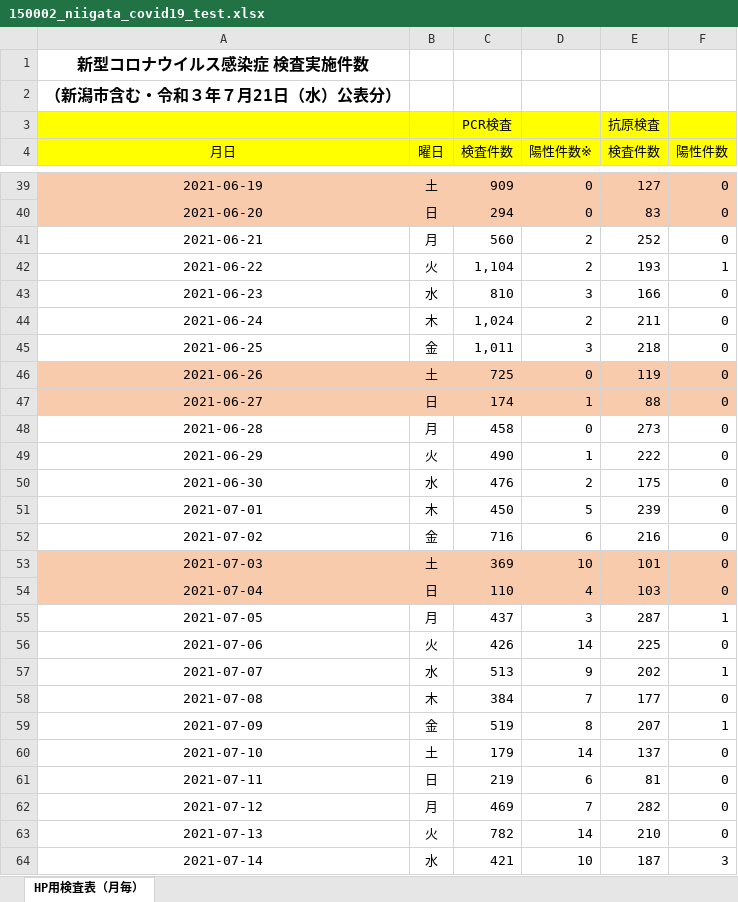
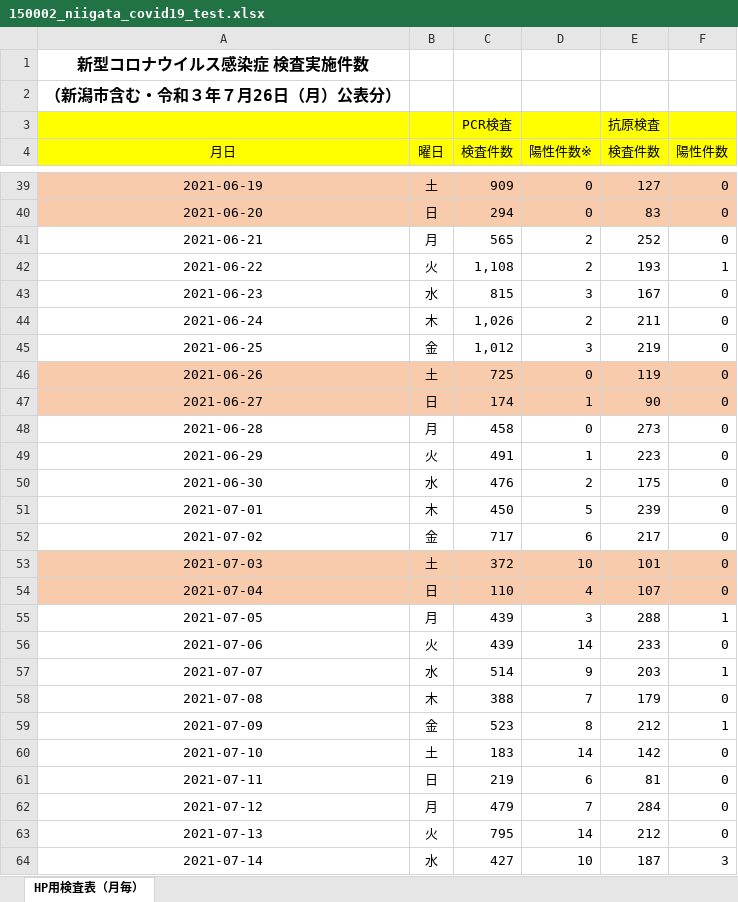
Before and after one commit to CodeForNiigata/covid19-data-niigata, an Excel workbook: dist/xlsx/150002_niigata_covid19_test.xlsx, sheet HP用検査表（月毎）, drawn as a sheet; only a part is shown, gaps mark what is left out; values as stored, in another font and other column widths than the file's, no borders; the diff covers the shown part only; the diff names each change by its address in the sheet, - before the commit and + after, or states it on an @@ line.

```diff
--- a/dist/xlsx/150002_niigata_covid19_test.xlsx (sheet HP用検査表（月毎）)
+++ b/dist/xlsx/150002_niigata_covid19_test.xlsx (sheet HP用検査表（月毎）)
-A2 (月日): （新潟市含む・令和３年７月21日（水）公表分）
+A2 (月日): （新潟市含む・令和３年７月26日（月）公表分）
-C41 (検査件数): 560
+C41 (検査件数): 565
-C42 (検査件数): 1,104
+C42 (検査件数): 1,108
-C43 (検査件数): 810
+C43 (検査件数): 815
-E43 (検査件数): 166
+E43 (検査件数): 167
-C44 (検査件数): 1,024
+C44 (検査件数): 1,026
-C45 (検査件数): 1,011
+C45 (検査件数): 1,012
-E45 (検査件数): 218
+E45 (検査件数): 219
-E47 (検査件数): 88
+E47 (検査件数): 90
-C49 (検査件数): 490
+C49 (検査件数): 491
-E49 (検査件数): 222
+E49 (検査件数): 223
-C52 (検査件数): 716
+C52 (検査件数): 717
-E52 (検査件数): 216
+E52 (検査件数): 217
-C53 (検査件数): 369
+C53 (検査件数): 372
-E54 (検査件数): 103
+E54 (検査件数): 107
-C55 (検査件数): 437
+C55 (検査件数): 439
-E55 (検査件数): 287
+E55 (検査件数): 288
-C56 (検査件数): 426
+C56 (検査件数): 439
-E56 (検査件数): 225
+E56 (検査件数): 233
-C57 (検査件数): 513
+C57 (検査件数): 514
-E57 (検査件数): 202
+E57 (検査件数): 203
-C58 (検査件数): 384
+C58 (検査件数): 388
-E58 (検査件数): 177
+E58 (検査件数): 179
-C59 (検査件数): 519
+C59 (検査件数): 523
-E59 (検査件数): 207
+E59 (検査件数): 212
-C60 (検査件数): 179
+C60 (検査件数): 183
-E60 (検査件数): 137
+E60 (検査件数): 142
-C62 (検査件数): 469
+C62 (検査件数): 479
-E62 (検査件数): 282
+E62 (検査件数): 284
-C63 (検査件数): 782
+C63 (検査件数): 795
-E63 (検査件数): 210
+E63 (検査件数): 212
-C64 (検査件数): 421
+C64 (検査件数): 427
```
Also changed, not shown: 5 added rows and 20 edited cells elsewhere in this sheet, formulas that keep their value, dist/xlsx/150002_niigata_covid19_call_center.xlsx, 14 other files.
